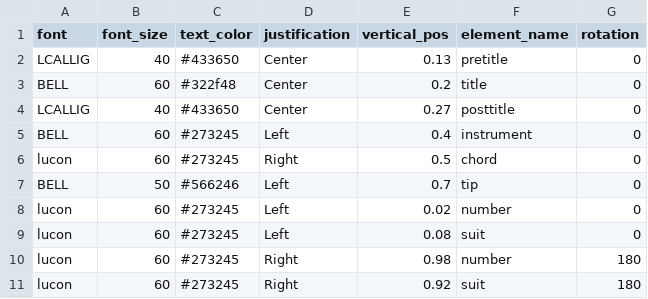
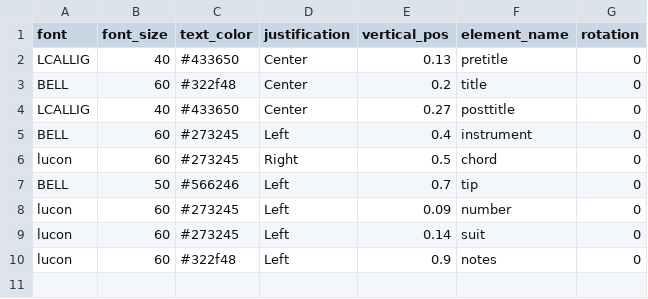
Before and after one commit to SteveDeeds/card_maker, a CSV file: layout.csv, drawn as a sheet.

Commit message:
removed 2nd number and suit

```diff
--- a/layout.csv
+++ b/layout.csv
@@ -7,5 +7,4 @@ lucon,60,#273245,Right,0.5,chord,0
 BELL,50,#566246,Left,0.7,tip,0
-lucon,60,#273245,Left,0.02,number,0
-lucon,60,#273245,Left,0.08,suit,0
-lucon,60,#273245,Right,0.98,number,180
-lucon,60,#273245,Right,0.92,suit,180
+lucon,60,#273245,Left,0.09,number,0
+lucon,60,#273245,Left,0.14,suit,0
+lucon,60,#322f48,Left,0.9,notes,0
```
